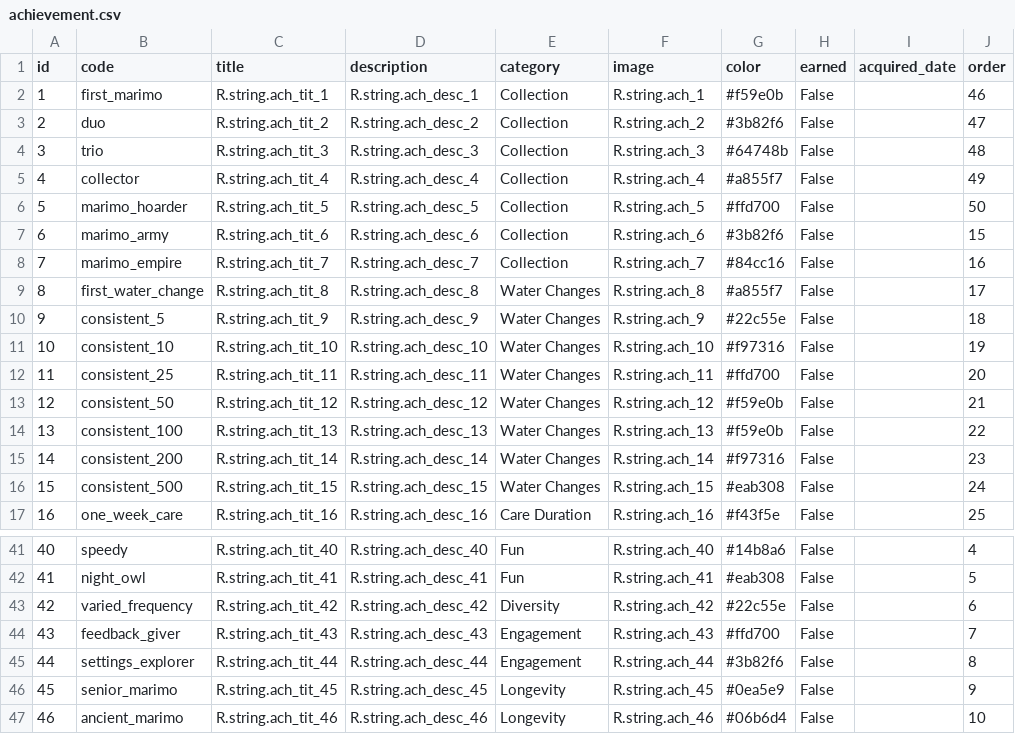
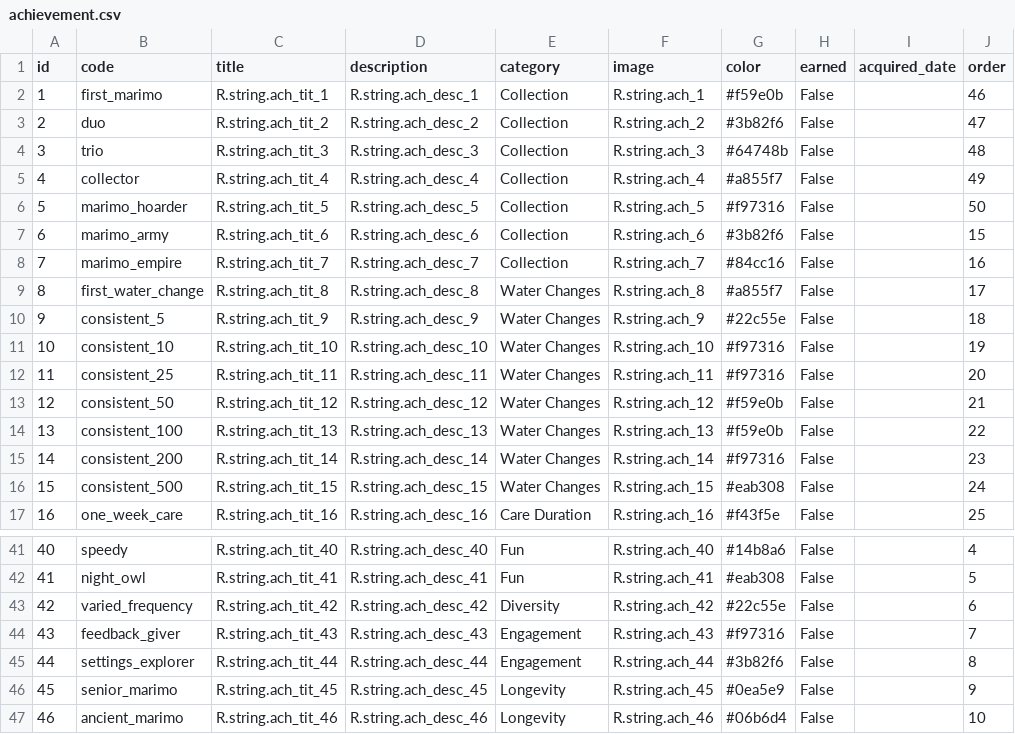
Before and after one commit to rMarduk87/MarimoCare, a CSV file: app/src/main/res/raw/achievement.csv, drawn as a sheet; only a part is shown, gaps mark what is left out.

```diff
--- a/app/src/main/res/raw/achievement.csv
+++ b/app/src/main/res/raw/achievement.csv
@@ -5,3 +5,3 @@ id,code,title,description,category,image,color,earned,acquired_date,order
 4,collector,R.string.ach_tit_4,R.string.ach_desc_4,Collection,R.string.ach_4,#a855f7,False,,49
-5,marimo_hoarder,R.string.ach_tit_5,R.string.ach_desc_5,Collection,R.string.ach_5,#ffd700,False,,50
+5,marimo_hoarder,R.string.ach_tit_5,R.string.ach_desc_5,Collection,R.string.ach_5,#f97316,False,,50
 6,marimo_army,R.string.ach_tit_6,R.string.ach_desc_6,Collection,R.string.ach_6,#3b82f6,False,,15
@@ -11,3 +11,3 @@ id,code,title,description,category,image,color,earned,acquired_date,order
 10,consistent_10,R.string.ach_tit_10,R.string.ach_desc_10,Water Changes,R.string.ach_10,#f97316,False,,19
-11,consistent_25,R.string.ach_tit_11,R.string.ach_desc_11,Water Changes,R.string.ach_11,#ffd700,False,,20
+11,consistent_25,R.string.ach_tit_11,R.string.ach_desc_11,Water Changes,R.string.ach_11,#f97316,False,,20
 12,consistent_50,R.string.ach_tit_12,R.string.ach_desc_12,Water Changes,R.string.ach_12,#f59e0b,False,,21
@@ -43,3 +43,3 @@ id,code,title,description,category,image,color,earned,acquired_date,order
 42,varied_frequency,R.string.ach_tit_42,R.string.ach_desc_42,Diversity,R.string.ach_42,#22c55e,False,,6
-43,feedback_giver,R.string.ach_tit_43,R.string.ach_desc_43,Engagement,R.string.ach_43,#ffd700,False,,7
+43,feedback_giver,R.string.ach_tit_43,R.string.ach_desc_43,Engagement,R.string.ach_43,#f97316,False,,7
 44,settings_explorer,R.string.ach_tit_44,R.string.ach_desc_44,Engagement,R.string.ach_44,#3b82f6,False,,8
```
Also changed, not shown: 41 other files.
